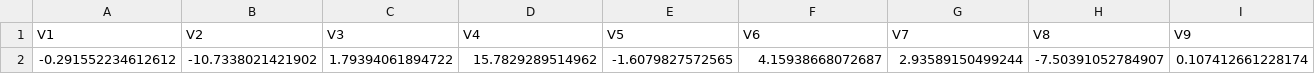
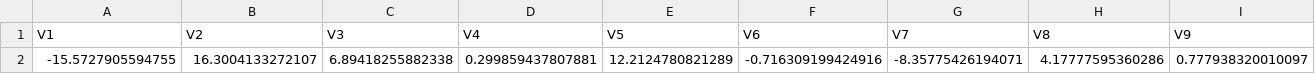
Before and after one commit to shodi/PI-V, a CSV file: output.csv, drawn as a sheet; only a part is shown; removed rows and columns are numbered as before the commit, all else as after; rows hold the shown columns only; the diff names each change by its address in the sheet, - before the commit and + after, or states it on an @@ line.

```diff
--- a/output.csv
+++ b/output.csv
-row 2: -0.291552234612612 | -10.7338021421902 | 1.79394061894722 | 15.7829289514962 | -1.6079827572565 | 4.15938668072687 | 2.93589150499244 | -7.50391052784907 | 0.107412661228174
+row 2: -15.5727905594755 | 16.3004133272107 | 6.89418255882338 | 0.299859437807881 | 12.2124780821289 | -0.716309199424916 | -8.35775426194071 | 4.17777595360286 | 0.777938320010097
```
Also changed, not shown: __dataset.csv, dataset.csv, 12 other files.
